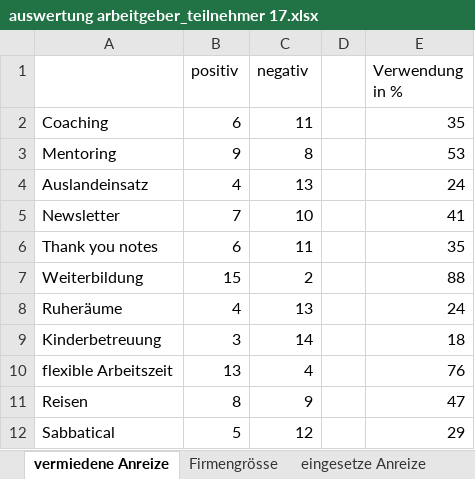
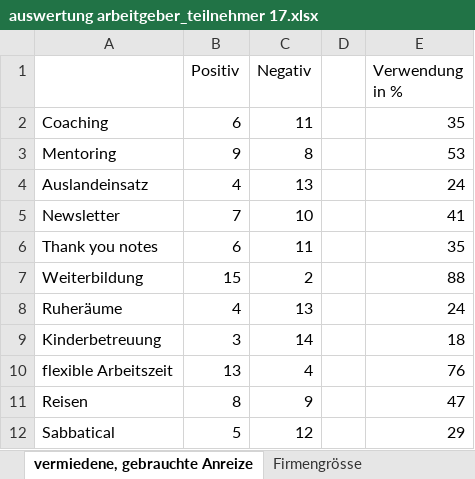
Before and after one commit to saw303/masterstudy, an Excel workbook: study/auswertung/auswertung arbeitgeber_teilnehmer 17.xlsx, sheet vermiedene, gebrauchte Anreize, drawn as a sheet; values as stored, in another font and other column widths than the file's, no borders; charts and pictures not drawn; the diff names each change by its address in the sheet, - before the commit and + after, or states it on an @@ line.

```diff
--- a/study/auswertung/auswertung arbeitgeber_teilnehmer 17.xlsx (sheet vermiedene, gebrauchte Anreize)
+++ b/study/auswertung/auswertung arbeitgeber_teilnehmer 17.xlsx (sheet vermiedene, gebrauchte Anreize)
-sheet tab: vermiedene Anreize
+sheet tab: vermiedene, gebrauchte Anreize
-B1: positiv
+B1: Positiv
-C1: negativ
+C1: Negativ
```
Also changed, not shown: other sheet tabs, charts or pictures, study/auswertung/auswertung mitarbeiter_teilnehmer 56.xlsx, 1 other file.
